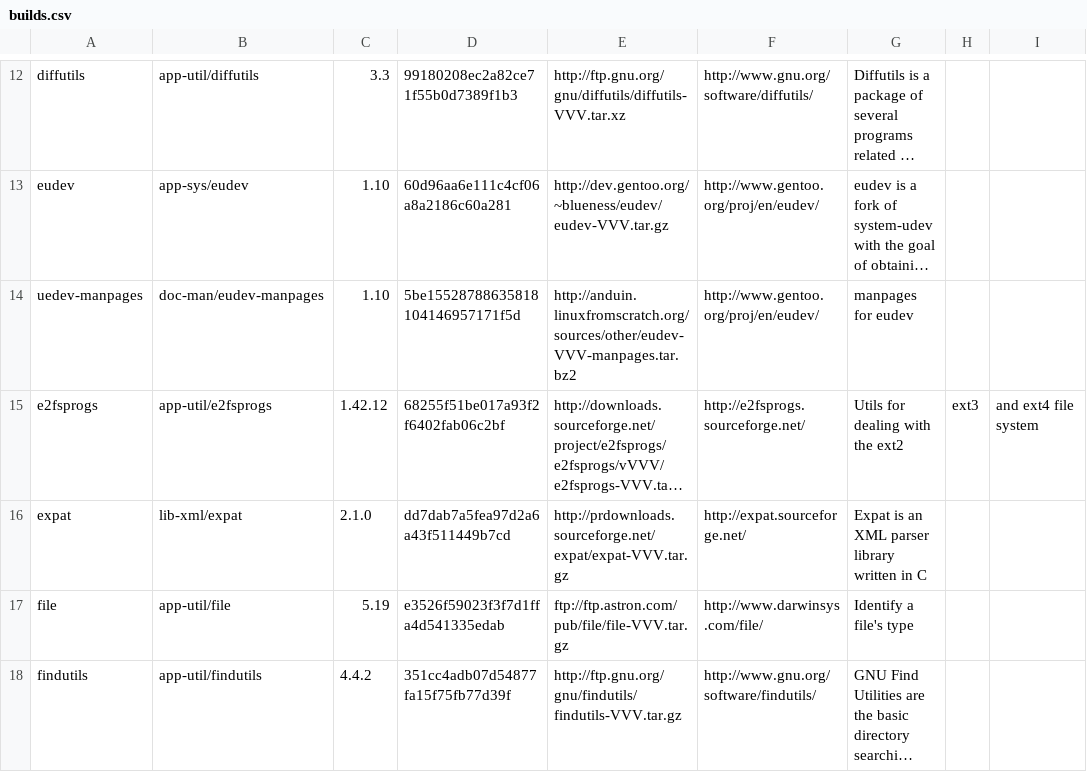
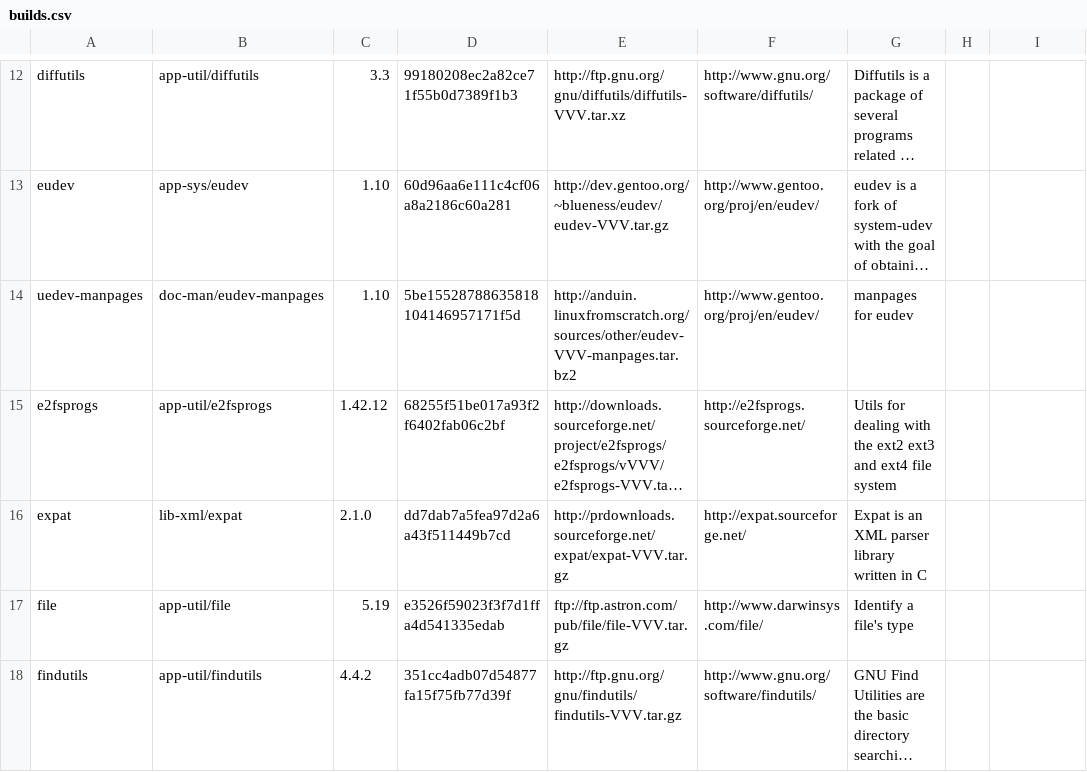
Before and after one commit to DarrenKirby/builds, a CSV file: scripts/builds.csv, drawn as a sheet; only a part is shown, gaps mark what is left out; long unchanged cells end in …; the diff names each change by its address in the sheet, - before the commit and + after, or states it on an @@ line.

Commit message:
Nother typo

```diff
--- a/scripts/builds.csv
+++ b/scripts/builds.csv
-G15: Utils for dealing with the ext2
+G15: Utils for dealing with the ext2 ext3 and ext4 file system
-H15: ext3
+H15: (empty)
-I15: and ext4 file system
+I15: (empty)
```
